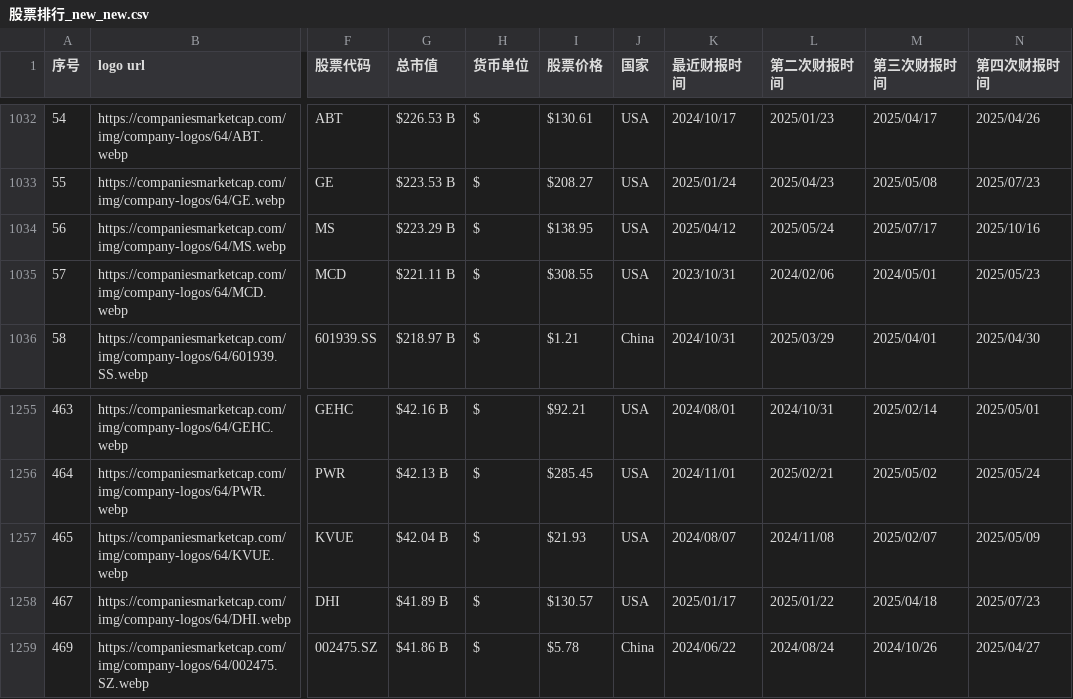
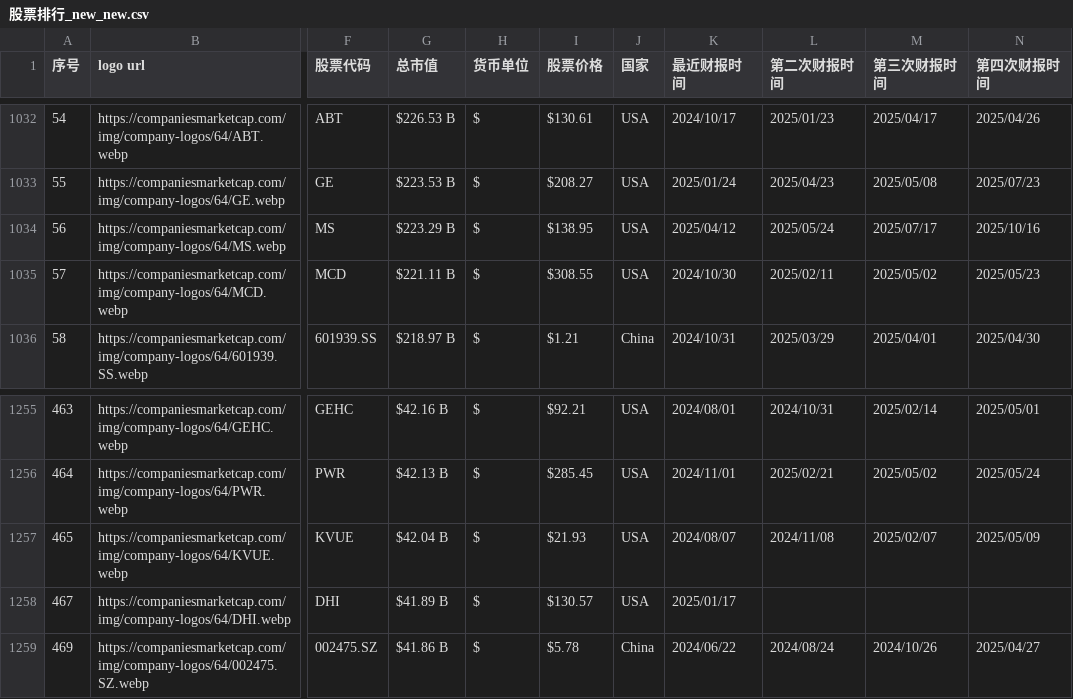
Before and after one commit to penouc/finance-calendar, a CSV file: stock_list/股票排行_new_new.csv, drawn as a sheet; only a part is shown, gaps mark what is left out; the diff names each change by its address in the sheet, - before the commit and + after, or states it on an @@ line.

Commit message:
Update earnings data (2025-10-02)

```diff
--- a/stock_list/股票排行_new_new.csv
+++ b/stock_list/股票排行_new_new.csv
-K1035 (最近财报时间): 2023/10/31
+K1035 (最近财报时间): 2024/10/30
-L1035 (第二次财报时间): 2024/02/06
+L1035 (第二次财报时间): 2025/02/11
-M1035 (第三次财报时间): 2024/05/01
+M1035 (第三次财报时间): 2025/05/02
-L1258 (第二次财报时间): 2025/01/22
+L1258 (第二次财报时间): (empty)
-M1258 (第三次财报时间): 2025/04/18
+M1258 (第三次财报时间): (empty)
-N1258 (第四次财报时间): 2025/07/23
+N1258 (第四次财报时间): (empty)
```
